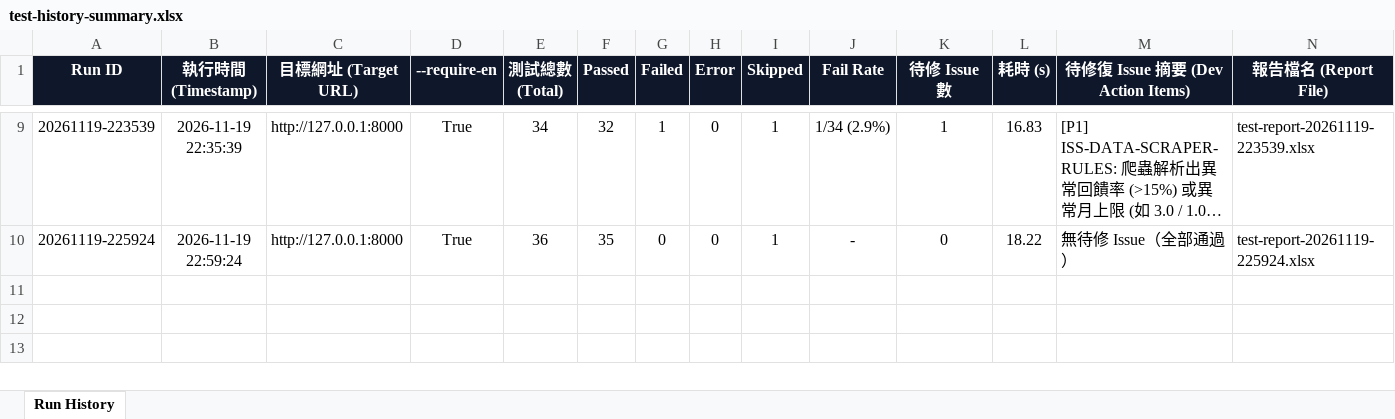
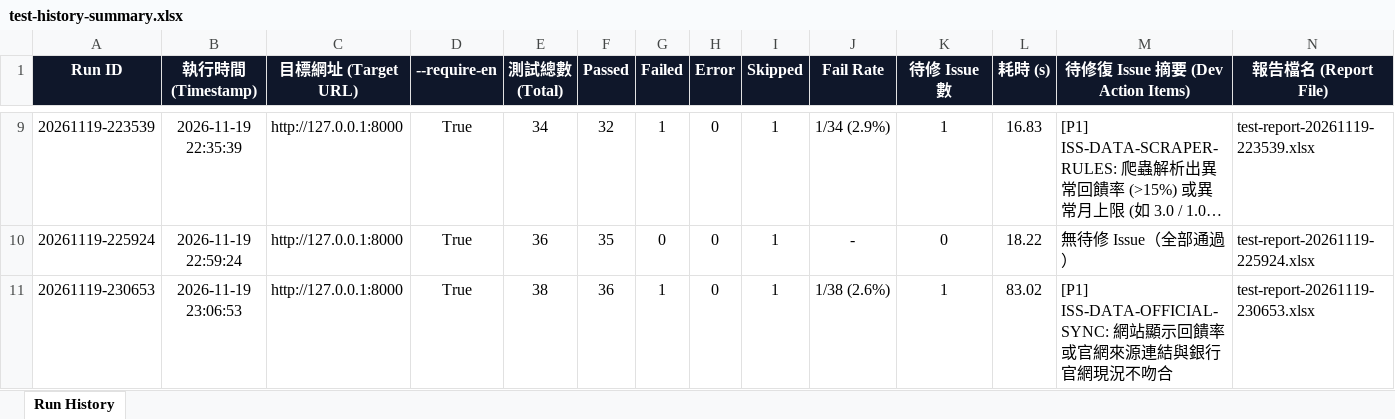
Before and after one commit to huangyj915/credit_card_test, an Excel workbook: reports/test-history-summary.xlsx, sheet Run History, drawn as a sheet; only a part is shown, gaps mark what is left out; long unchanged cells end in …; values as stored, in another font and other column widths than the file's, no borders; the diff names each change by its address in the sheet, - before the commit and + after, or states it on an @@ line.

```diff
--- a/reports/test-history-summary.xlsx (sheet Run History)
+++ b/reports/test-history-summary.xlsx (sheet Run History)
+row 11: 20261119-230653 | 2026-11-19 23:06:53 | http://127.0.0.1:8000 | True | 38 | 36 | 1 | 0 | 1 | 1/38 (2.6%) | 1 | 83.02 | [P1] ISS-DATA-OFFICIAL-SYNC: 網站顯示回饋率或官網來源連結與銀行官網現況不吻合 | test-report-20261119-230653.xlsx
```
Also changed, not shown: reports/latest.xlsx, 8 other files.
